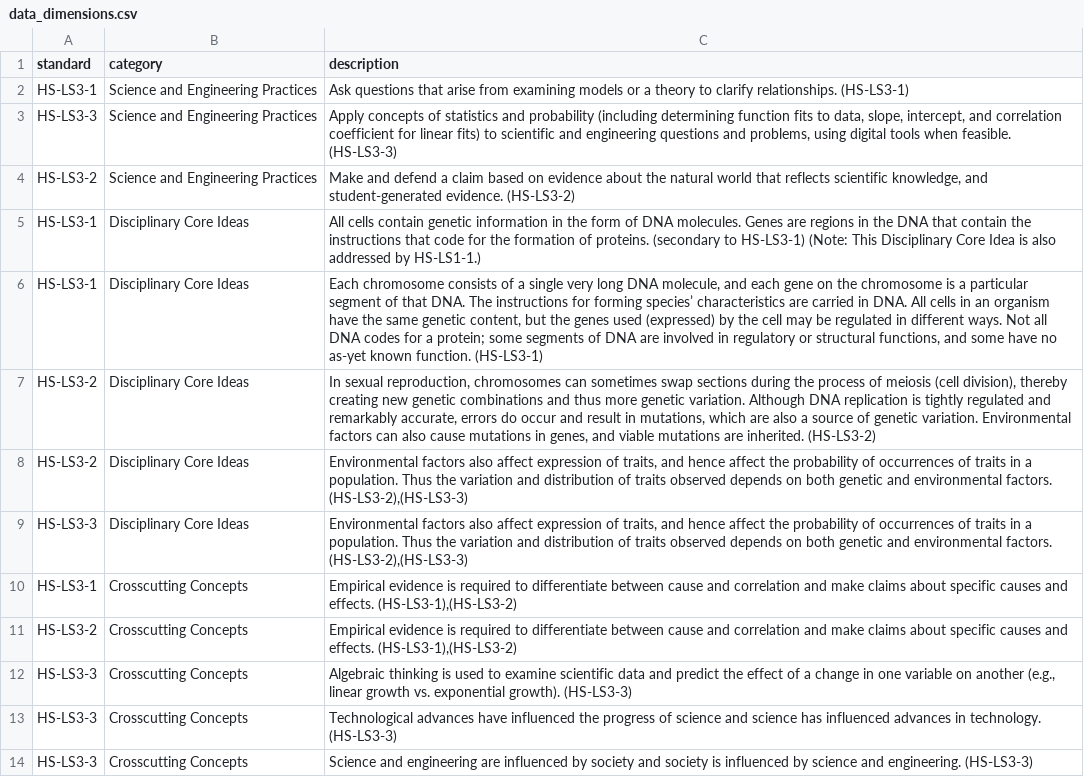
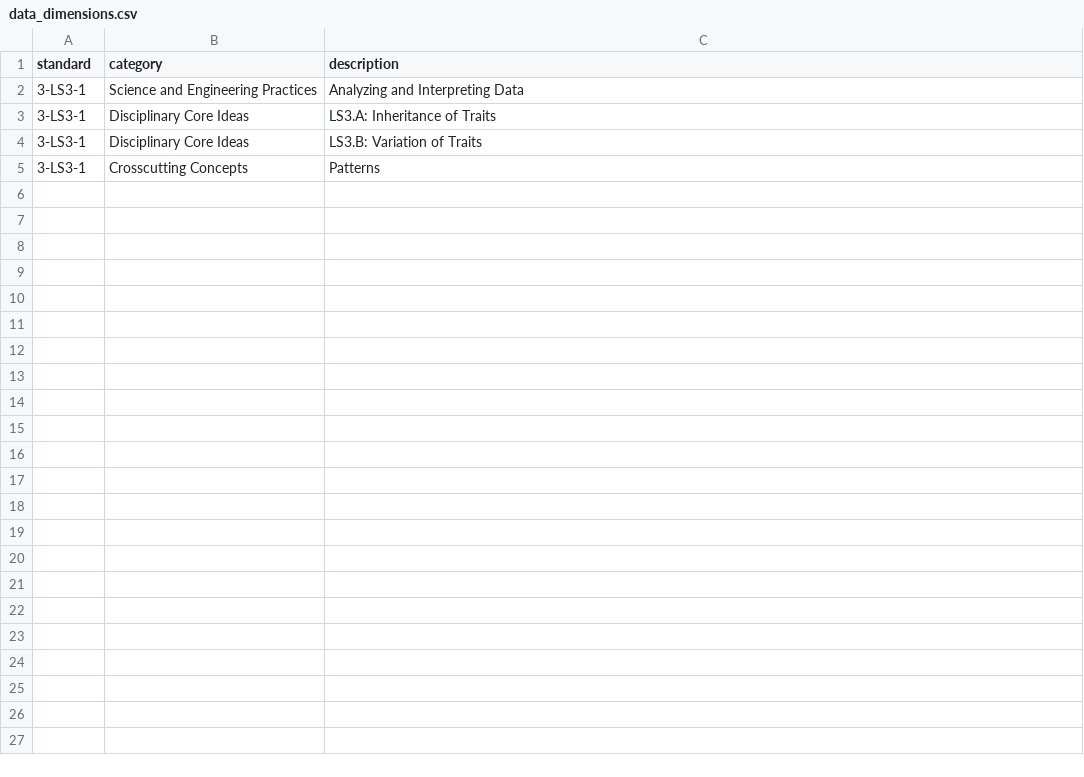
Before and after one commit to dansoloway/ngss_scraper, a CSV file: data_dimensions.csv, drawn as a sheet.

```diff
--- a/data_dimensions.csv
+++ b/data_dimensions.csv
@@ -1,14 +1,5 @@
 standard,category,description
-HS-LS3-1,Science and Engineering Practices,Ask questions that arise from examining models or a theory to clarify relationships. (HS-LS3-1)
-HS-LS3-3,Science and Engineering Practices,"Apply concepts of statistics and probability (including determining function fits to data, slope, intercept, and correlation coefficient for linear fits) to scientific and engineering questions and problems, using digital tools when feasible. (HS-LS3-3)"
-HS-LS3-2,Science and Engineering Practices,"Make and defend a claim based on evidence about the natural world that reflects scientific knowledge, and student-generated evidence. (HS-LS3-2)"
-HS-LS3-1,Disciplinary Core Ideas,All cells contain genetic information in the form of DNA molecules. Genes are regions in the DNA that contain the instructions that code for the formation of proteins. (secondary to HS-LS3-1) (Note: This Disciplinary Core Idea is also addressed by HS-LS1-1.)
-HS-LS3-1,Disciplinary Core Ideas,"Each chromosome consists of a single very long DNA molecule, and each gene on the chromosome is a particular segment of that DNA. The instructions for forming species’ characteristics are carried in DNA. All cells in an organism have the same genetic content, but the genes used (expressed) by the cell may be regulated in different ways. Not all DNA codes for a protein; some segments of DNA are involved in regulatory or structural functions, and some have no as-yet known function. (HS-LS3-1)"
-HS-LS3-2,Disciplinary Core Ideas,"In sexual reproduction, chromosomes can sometimes swap sections during the process of meiosis (cell division), thereby creating new genetic combinations and thus more genetic variation. Although DNA replication is tightly regulated and remarkably accurate, errors do occur and result in mutations, which are also a source of genetic variation. Environmental factors can also cause mutations in genes, and viable mutations are inherited. (HS-LS3-2)"
-HS-LS3-2,Disciplinary Core Ideas,"Environmental factors also affect expression of traits, and hence affect the probability of occurrences of traits in a population. Thus the variation and distribution of traits observed depends on both genetic and environmental factors. (HS-LS3-2),(HS-LS3-3)"
-HS-LS3-3,Disciplinary Core Ideas,"Environmental factors also affect expression of traits, and hence affect the probability of occurrences of traits in a population. Thus the variation and distribution of traits observed depends on both genetic and environmental factors. (HS-LS3-2),(HS-LS3-3)"
-HS-LS3-1,Crosscutting Concepts,"Empirical evidence is required to differentiate between cause and correlation and make claims about specific causes and effects. (HS-LS3-1),(HS-LS3-2)"
-HS-LS3-2,Crosscutting Concepts,"Empirical evidence is required to differentiate between cause and correlation and make claims about specific causes and effects. (HS-LS3-1),(HS-LS3-2)"
-HS-LS3-3,Crosscutting Concepts,"Algebraic thinking is used to examine scientific data and predict the effect of a change in one variable on another (e.g., linear growth vs. exponential growth). (HS-LS3-3)"
-HS-LS3-3,Crosscutting Concepts,Technological advances have influenced the progress of science and science has influenced advances in technology. (HS-LS3-3)
-HS-LS3-3,Crosscutting Concepts,Science and engineering are influenced by society and society is influenced by science and engineering. (HS-LS3-3)
+3-LS3-1,Science and Engineering Practices,Analyzing and Interpreting Data
+3-LS3-1,Disciplinary Core Ideas,LS3.A:  Inheritance of Traits
+3-LS3-1,Disciplinary Core Ideas,LS3.B:  Variation of Traits
+3-LS3-1,Crosscutting Concepts,Patterns
```
Also changed, not shown: data_questions.csv, 13 other files.
